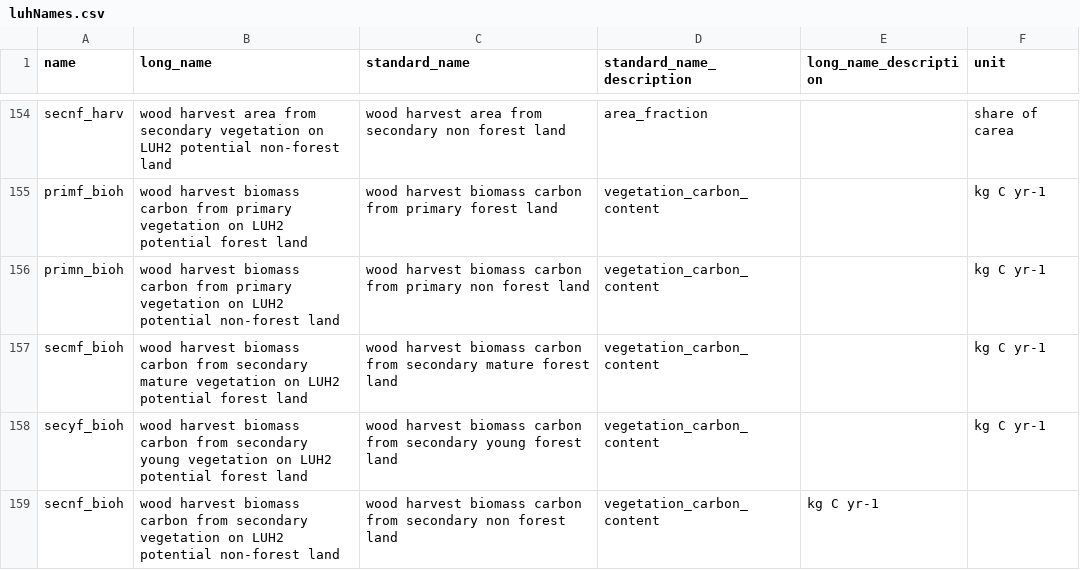
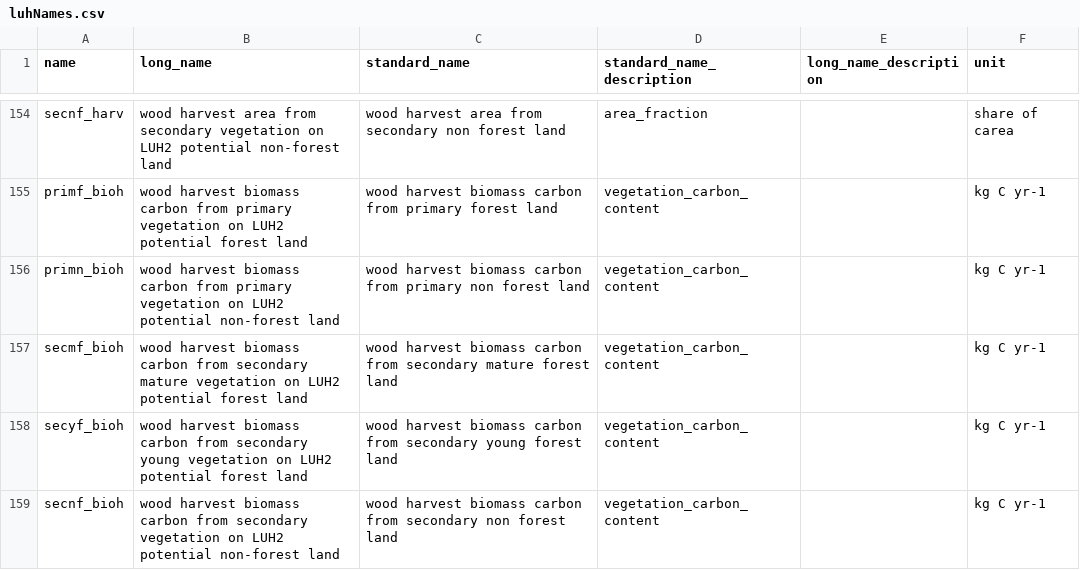
Before and after one commit to pik-piam/mrmagpiedownscaled, a CSV file: inst/extdata/luhNames.csv, drawn as a sheet; only a part is shown, gaps mark what is left out.

Commit message:
fix secnf_bioh unit in luhNames.csv

```diff
--- a/inst/extdata/luhNames.csv
+++ b/inst/extdata/luhNames.csv
@@ -158,2 +158,2 @@ secmf_bioh,wood harvest biomass carbon from secondary mature vegetation on LUH2
 secyf_bioh,wood harvest biomass carbon from secondary young vegetation on LUH2 potential forest land,wood harvest biomass carbon from secondary young forest land,vegetation_carbon_content,,kg C yr-1
-secnf_bioh,wood harvest biomass carbon from secondary vegetation on LUH2 potential non-forest land,wood harvest biomass carbon from secondary non forest land,vegetation_carbon_content,kg C yr-1
+secnf_bioh,wood harvest biomass carbon from secondary vegetation on LUH2 potential non-forest land,wood harvest biomass carbon from secondary non forest land,vegetation_carbon_content,,kg C yr-1
```
